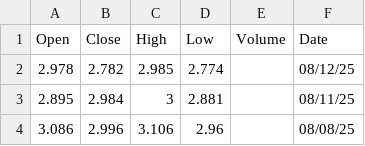
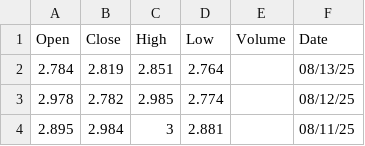
Before and after one commit to rileyhaas25/nat_gas_dashboard, a CSV file: HenryHub_Daily.csv, drawn as a sheet; only a part is shown; the shorter side is filled out with more unchanged rows.

```diff
--- a/HenryHub_Daily.csv
+++ b/HenryHub_Daily.csv
@@ -1,2 +1,3 @@
 Open,Close,High,Low,Volume,Date
+2.784,2.819,2.851,2.764,,08/13/25
 2.978,2.782,2.985,2.774,,08/12/25
```
Also changed, not shown: TTF_Daily.csv, 1 other file.
